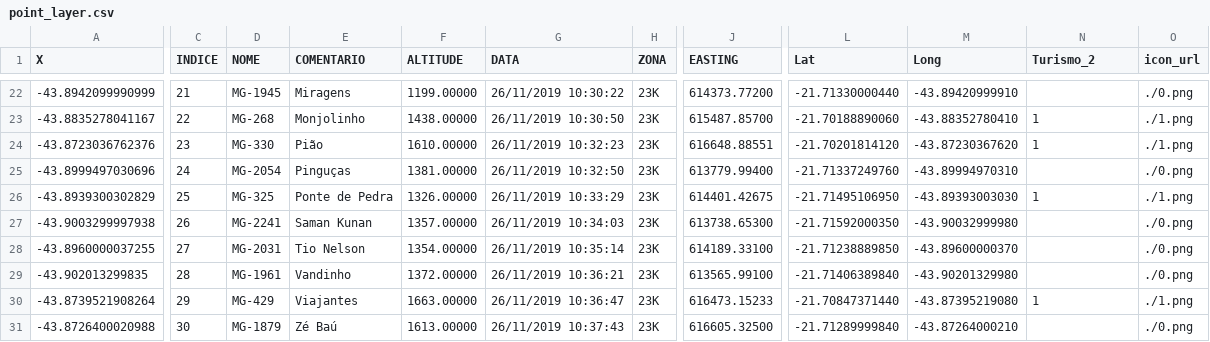
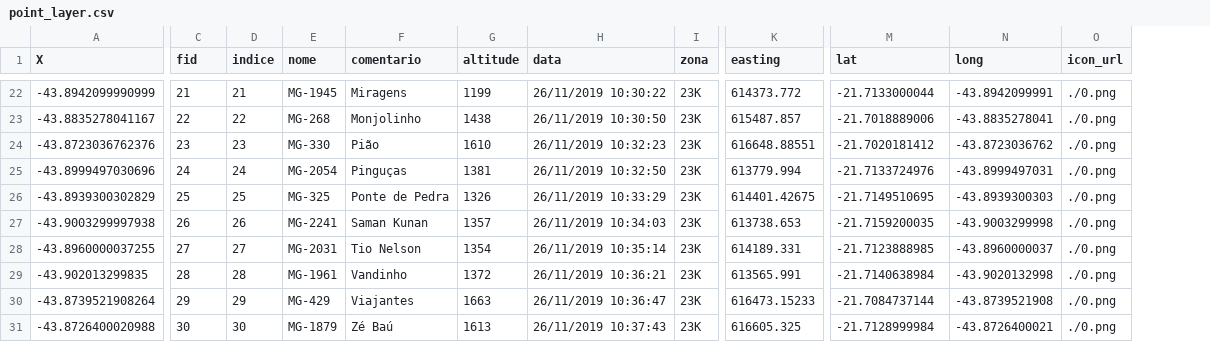
Before and after one commit to Paulo-Simoes-2021/Mappia_Example, a CSV file: cavernas/1/csv/point_layer.csv, drawn as a sheet; only a part is shown, gaps mark what is left out; removed rows and columns are numbered as before the commit, all else as after; the diff covers the shown part only; the diff names each change by its address in the sheet, - before the commit and + after, or states it on an @@ line.

```diff
--- a/cavernas/1/csv/point_layer.csv
+++ b/cavernas/1/csv/point_layer.csv
+column D (indice), rows 22-31: 21 | 22 | 23 | 24 | 25 | 26 | 27 | 28 | 29 | 30
-column F (ALTITUDE), rows 22-31: 1199.00000 | 1438.00000 | 1610.00000 | 1381.00000 | 1326.00000 | 1357.00000 | 1354.00000 | 1372.00000 | 1663.00000 | 1613.00000
+column G (altitude), rows 22-31: 1199 | 1438 | 1610 | 1381 | 1326 | 1357 | 1354 | 1372 | 1663 | 1613
-column L (Lat), rows 22-31: -21.71330000440 | -21.70188890060 | -21.70201814120 | -21.71337249760 | -21.71495106950 | -21.71592000350 | -21.71238889850 | -21.71406389840 | -21.70847371440 | -21.71289999840
-C1: INDICE
+C1: fid
-E1: NOME
+E1: nome
-F1: COMENTARIO
+F1: comentario
-H1: DATA
+H1: data
-I1: ZONA
+I1: zona
-K1: EASTING
+K1: easting
-M1: Long
+M1: lat
-N1: Turismo_2
+N1: long
-K22 (easting): 614373.77200
+K22 (easting): 614373.772
-M22 (lat): -43.89420999910
+M22 (lat): -21.7133000044
-N22 (long): (empty)
+N22 (long): -43.8942099991
-K23 (easting): 615487.85700
+K23 (easting): 615487.857
-M23 (lat): -43.88352780410
+M23 (lat): -21.7018889006
-N23 (long): 1
+N23 (long): -43.8835278041
-O23:O24 (icon_url): ./1.png
+O23:O24 (icon_url): ./0.png
-M24 (lat): -43.87230367620
+M24 (lat): -21.7020181412
-N24 (long): 1
+N24 (long): -43.8723036762
-K25 (easting): 613779.99400
+K25 (easting): 613779.994
-M25 (lat): -43.89994970310
+M25 (lat): -21.7133724976
-N25 (long): (empty)
+N25 (long): -43.8999497031
-M26 (lat): -43.89393003030
+M26 (lat): -21.7149510695
-N26 (long): 1
+N26 (long): -43.8939300303
-O26 (icon_url): ./1.png
+O26 (icon_url): ./0.png
-K27 (easting): 613738.65300
+K27 (easting): 613738.653
-M27 (lat): -43.90032999980
+M27 (lat): -21.7159200035
-N27 (long): (empty)
+N27 (long): -43.9003299998
-K28 (easting): 614189.33100
+K28 (easting): 614189.331
-M28 (lat): -43.89600000370
+M28 (lat): -21.7123888985
-N28 (long): (empty)
+N28 (long): -43.8960000037
-K29 (easting): 613565.99100
+K29 (easting): 613565.991
-M29 (lat): -43.90201329980
+M29 (lat): -21.7140638984
-N29 (long): (empty)
+N29 (long): -43.9020132998
-M30 (lat): -43.87395219080
+M30 (lat): -21.7084737144
-N30 (long): 1
+N30 (long): -43.8739521908
-O30 (icon_url): ./1.png
+O30 (icon_url): ./0.png
-K31 (easting): 616605.32500
+K31 (easting): 616605.325
-M31 (lat): -43.87264000210
+M31 (lat): -21.7128999984
-N31 (long): (empty)
+N31 (long): -43.8726400021
```
Also changed, not shown: 104 edited cells elsewhere in this file, 19 other files.
